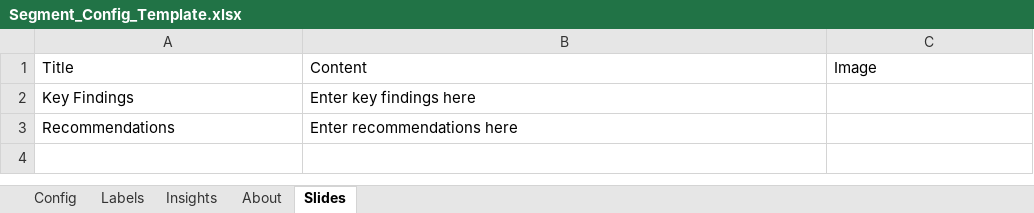
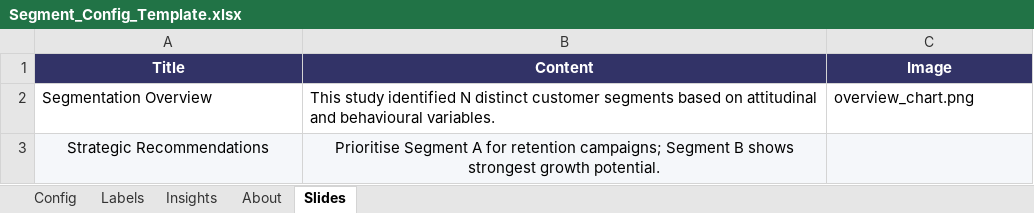
Before and after one commit to DuncanRBrett/Turas, an Excel workbook: modules/segment/docs/templates/Segment_Config_Template.xlsx, sheet Slides, drawn as a sheet; values as stored, in another font and other column widths than the file's, no borders; removed rows and columns are numbered as before the commit, all else as after; the diff names each change by its address in the sheet, - before the commit and + after, or states it on an @@ line.

```diff
--- a/modules/segment/docs/templates/Segment_Config_Template.xlsx (sheet Slides)
+++ b/modules/segment/docs/templates/Segment_Config_Template.xlsx (sheet Slides)
@@ A1:C1 fill: none → #323367, bold: off → on, text colour: black → #FFFFFF, alignment: left → center @@
-row 2: Key Findings | Enter key findings here
-row 3: Recommendations | Enter recommendations here
+row 2: Segmentation Overview | This study identified N distinct customer segments based on attitudinal and behavioural variables. | overview_chart.png
+row 3: Strategic Recommendations | Prioritise Segment A for retention campaigns; Segment B shows strongest growth potential.
```
Also changed, not shown: sheet Config, sheet Labels, sheet About, sheet Insights, modules/segment/docs/templates/VarSel_Config_Template.xlsx, 1 other file.
